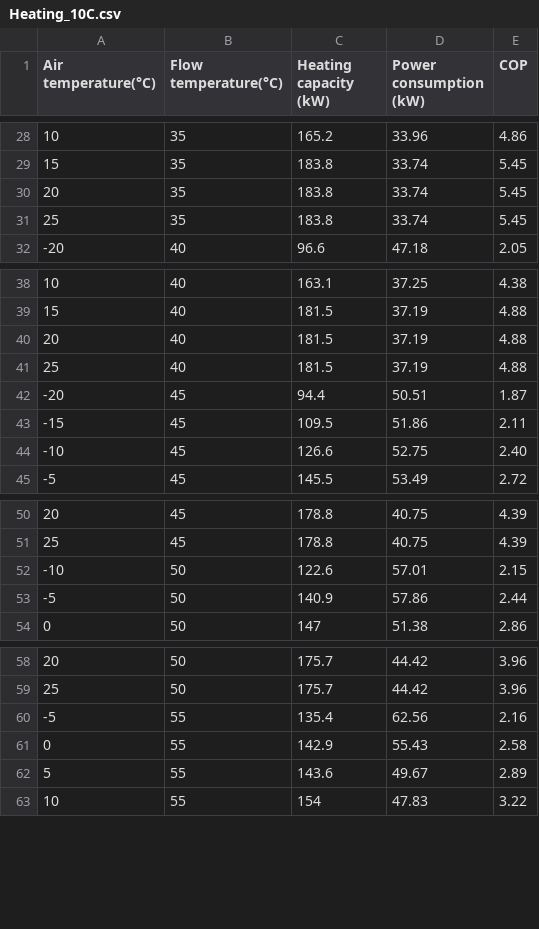
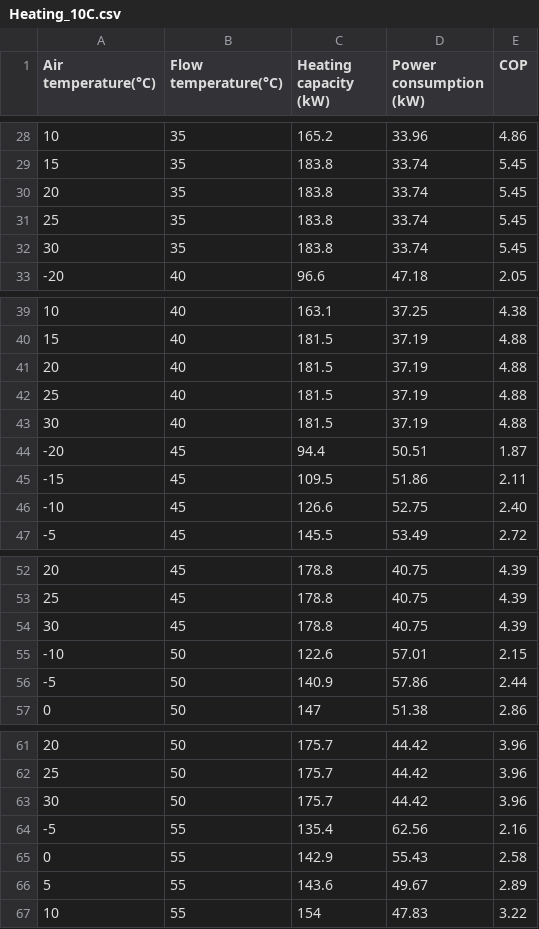
Before and after one commit to SNaylor12543/Variable_Output_Temperature_Heat_Pump, a CSV file: Data/Heat_Pump/EAHV-M1500-YCL(-N)/Heating_10C.csv, drawn as a sheet; only a part is shown, gaps mark what is left out.

Commit message:
Fixing visual error in last plot where above 20 degrees correct temperature was not selected for maximum hydronics temperature

```diff
--- a/Data/Heat_Pump/EAHV-M1500-YCL(-N)/Heating_10C.csv
+++ b/Data/Heat_Pump/EAHV-M1500-YCL(-N)/Heating_10C.csv
@@ -31,2 +31,3 @@ Air temperature(°C),Flow temperature(°C),Heating capacity (kW),Power consumpti
 25,35,183.8,33.74,5.45
+30,35,183.8,33.74,5.45
 -20,40,96.6,47.18,2.05
@@ -41,2 +42,3 @@ Air temperature(°C),Flow temperature(°C),Heating capacity (kW),Power consumpti
 25,40,181.5,37.19,4.88
+30,40,181.5,37.19,4.88
 -20,45,94.4,50.51,1.87
@@ -51,2 +53,3 @@ Air temperature(°C),Flow temperature(°C),Heating capacity (kW),Power consumpti
 25,45,178.8,40.75,4.39
+30,45,178.8,40.75,4.39
 -10,50,122.6,57.01,2.15
@@ -59,2 +62,3 @@ Air temperature(°C),Flow temperature(°C),Heating capacity (kW),Power consumpti
 25,50,175.7,44.42,3.96
+30,50,175.7,44.42,3.96
 -5,55,135.4,62.56,2.16
```
Also changed, not shown: Data/Output-Alt2.csv, 3 other files.
